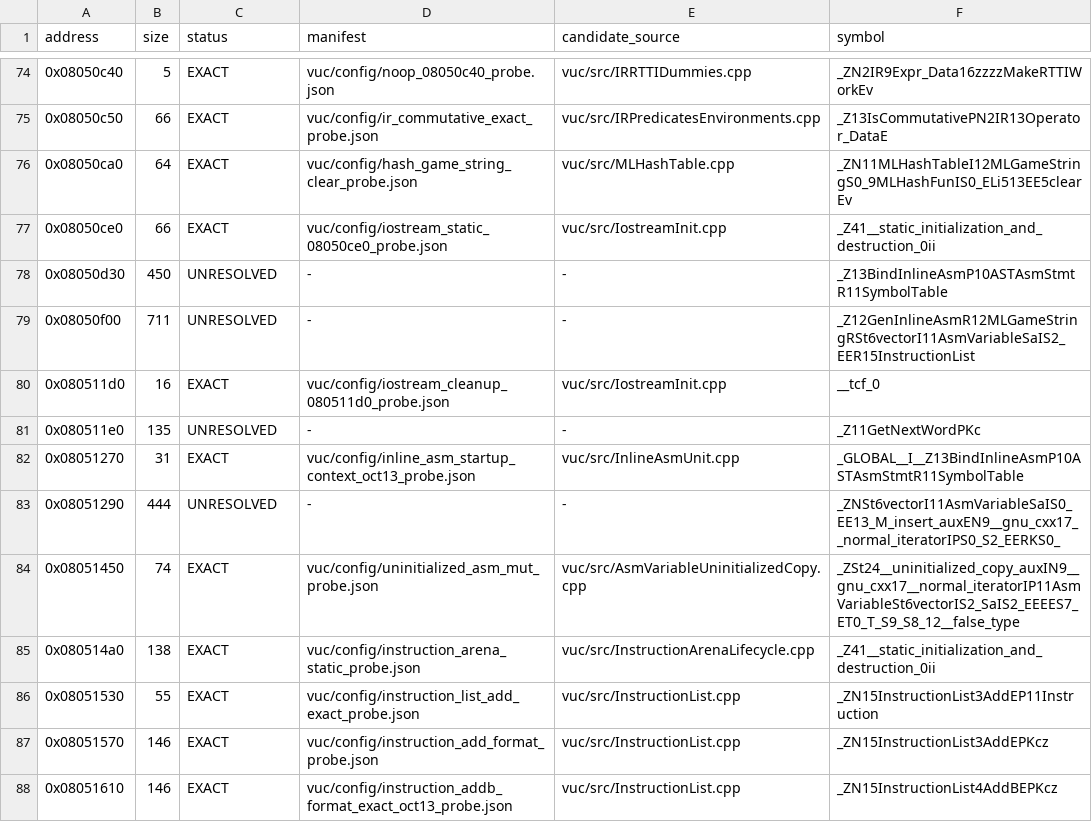
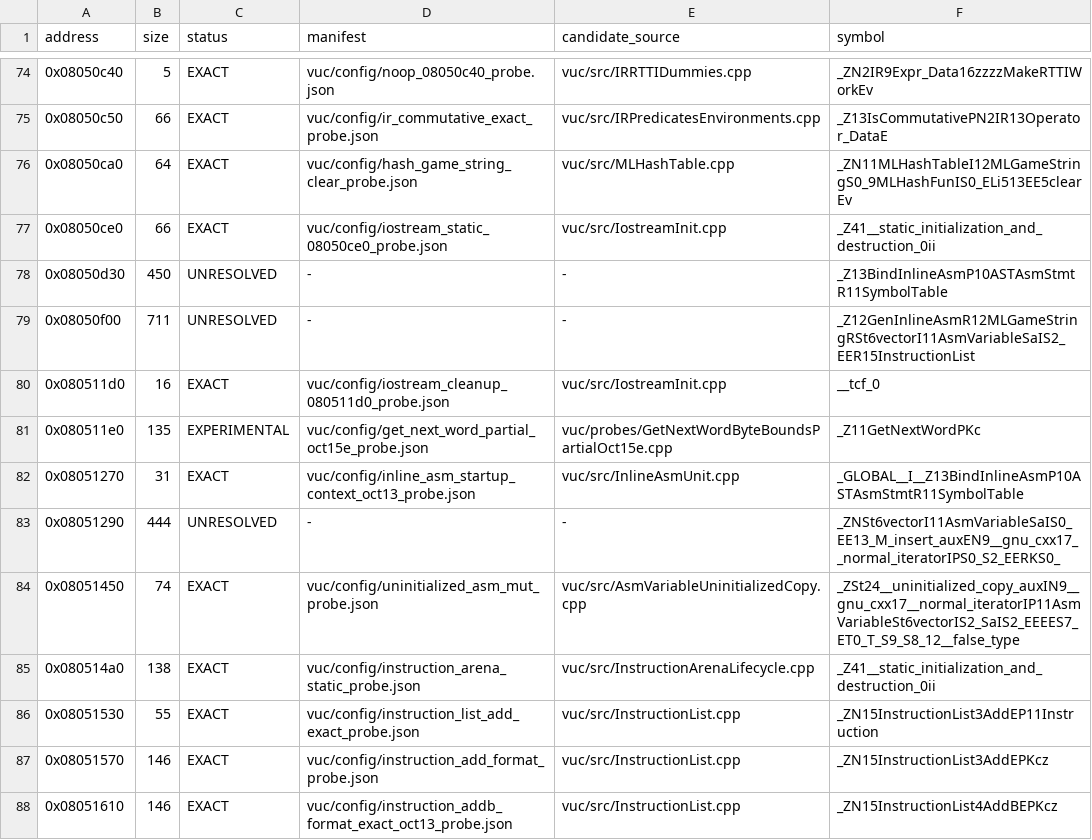
Before and after one commit to fjtrujy/revcl, a TSV file: vuc/config/function_status.tsv, drawn as a sheet; only a part is shown, gaps mark what is left out.

Commit message:
Recover original-length VUC GetNextWord 23-byte partial

```diff
--- a/vuc/config/function_status.tsv
+++ b/vuc/config/function_status.tsv
@@ -80,3 +80,3 @@ address	size	status	manifest	candidate_source	symbol
 0x080511d0	16	EXACT	vuc/config/iostream_cleanup_080511d0_probe.json	vuc/src/IostreamInit.cpp	__tcf_0
-0x080511e0	135	UNRESOLVED	-	-	_Z11GetNextWordPKc
+0x080511e0	135	EXPERIMENTAL	vuc/config/get_next_word_partial_oct15e_probe.json	vuc/probes/GetNextWordByteBoundsPartialOct15e.cpp	_Z11GetNextWordPKc
 0x08051270	31	EXACT	vuc/config/inline_asm_startup_context_oct13_probe.json	vuc/src/InlineAsmUnit.cpp	_GLOBAL__I__Z13BindInlineAsmP10ASTAsmStmtR11SymbolTable
```
Also changed, not shown: 17 other files.
